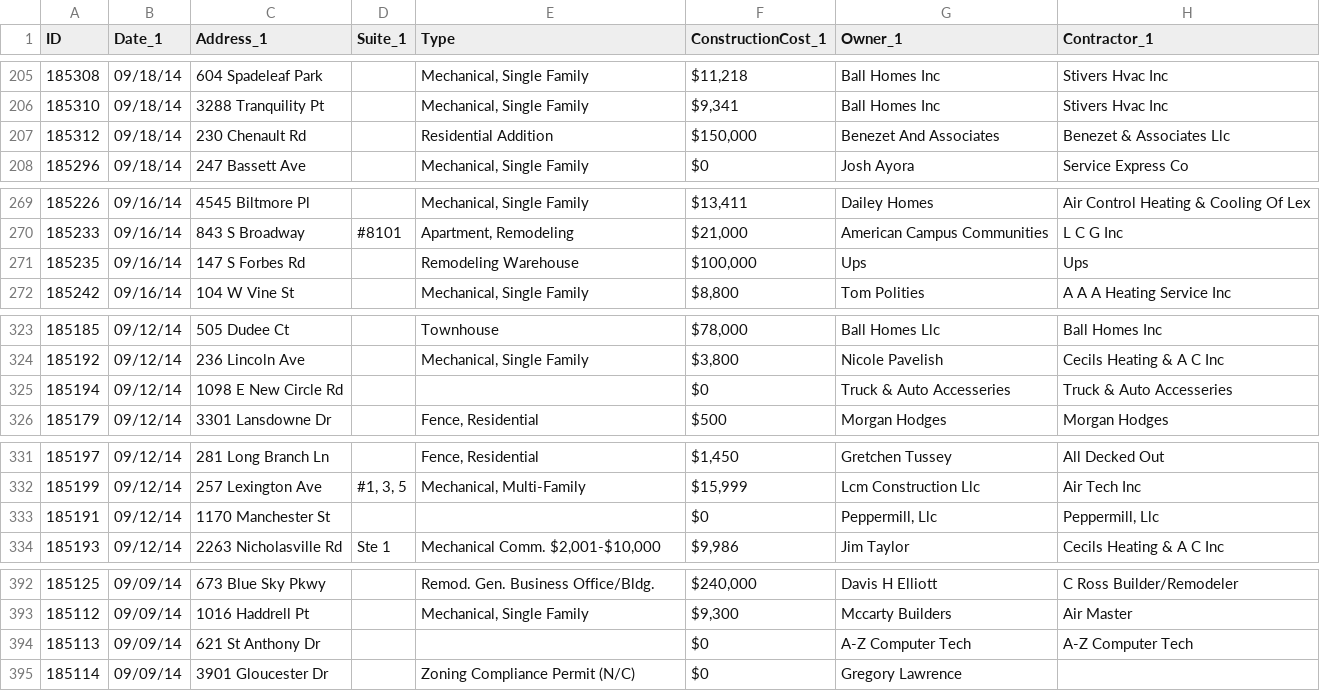
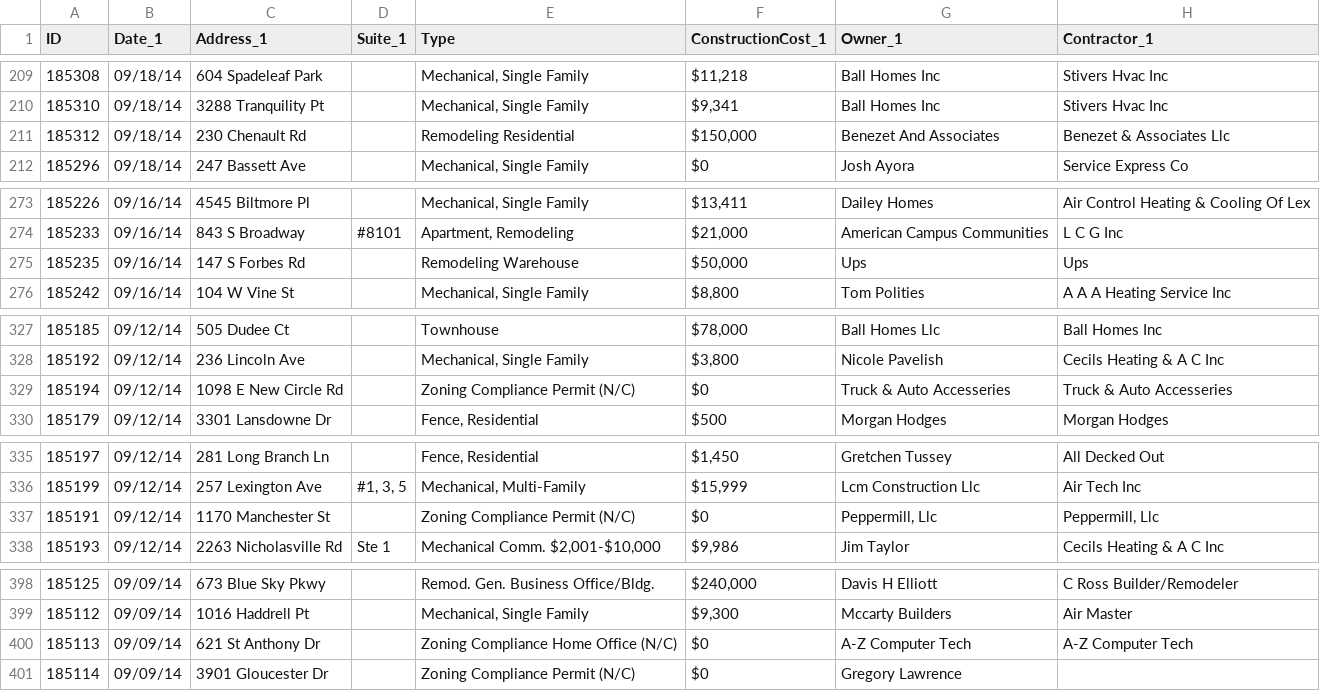
Before and after one commit to jmhollinger/jmhollinger.github.io, a CSV file: datatables/2014/permits.csv, drawn as a sheet; only a part is shown, gaps mark what is left out; the diff covers the shown part only.

```diff
--- a/datatables/2014/permits.csv
+++ b/datatables/2014/permits.csv
@@ -206,3 +210,3 @@ ID,Date_1,Address_1,Suite_1,Type,ConstructionCost_1,Owner_1,Contractor_1
 185310,09/18/14,3288 Tranquility Pt,,"Mechanical, Single Family","$9,341",Ball Homes Inc ,Stivers Hvac Inc
-185312,09/18/14,230 Chenault Rd,,Residential Addition,"$150,000",Benezet And Associates ,Benezet & Associates Llc
+185312,09/18/14,230 Chenault Rd,,Remodeling Residential,"$150,000",Benezet And Associates ,Benezet & Associates Llc
 185296,09/18/14,247 Bassett Ave,,"Mechanical, Single Family",$0,Josh Ayora,Service Express Co
@@ -270,3 +274,3 @@ ID,Date_1,Address_1,Suite_1,Type,ConstructionCost_1,Owner_1,Contractor_1
 185233,09/16/14,843 S Broadway,#8101,"Apartment, Remodeling","$21,000",American Campus Communities,L C G Inc
-185235,09/16/14,147 S Forbes Rd,,Remodeling Warehouse,"$100,000",Ups,Ups
+185235,09/16/14,147 S Forbes Rd,,Remodeling Warehouse,"$50,000",Ups,Ups
 185242,09/16/14,104 W Vine St,,"Mechanical, Single Family","$8,800",Tom Polities ,A A A Heating Service Inc
@@ -324,3 +328,3 @@ ID,Date_1,Address_1,Suite_1,Type,ConstructionCost_1,Owner_1,Contractor_1
 185192,09/12/14,236 Lincoln Ave,,"Mechanical, Single Family","$3,800",Nicole Pavelish,Cecils Heating & A C Inc
-185194,09/12/14,1098 E New Circle Rd,,,$0,Truck & Auto Accesseries,Truck & Auto Accesseries
+185194,09/12/14,1098 E New Circle Rd,,Zoning Compliance Permit (N/C),$0,Truck & Auto Accesseries,Truck & Auto Accesseries
 185179,09/12/14,3301 Lansdowne Dr,,"Fence, Residential",$500,Morgan Hodges ,Morgan Hodges
@@ -332,3 +336,3 @@ ID,Date_1,Address_1,Suite_1,Type,ConstructionCost_1,Owner_1,Contractor_1
 185199,09/12/14,257 Lexington Ave,"#1, 3, 5","Mechanical, Multi-Family","$15,999",Lcm Construction Llc,Air Tech Inc
-185191,09/12/14,1170 Manchester St,,,$0,"Peppermill, Llc","Peppermill, Llc"
+185191,09/12/14,1170 Manchester St,,Zoning Compliance Permit (N/C),$0,"Peppermill, Llc","Peppermill, Llc"
 185193,09/12/14,2263 Nicholasville Rd,Ste 1,"Mechanical Comm. $2,001-$10,000","$9,986",Jim Taylor ,Cecils Heating & A C Inc
@@ -393,3 +399,3 @@ ID,Date_1,Address_1,Suite_1,Type,ConstructionCost_1,Owner_1,Contractor_1
 185112,09/09/14,1016 Haddrell Pt,,"Mechanical, Single Family","$9,300",Mccarty Builders ,Air Master
-185113,09/09/14,621 St Anthony Dr,,,$0,A-Z Computer Tech,A-Z Computer Tech
+185113,09/09/14,621 St Anthony Dr,,Zoning Compliance Home Office (N/C),$0,A-Z Computer Tech,A-Z Computer Tech
 185114,09/09/14,3901 Gloucester Dr,,Zoning Compliance Permit (N/C),$0,Gregory Lawrence,
```
Also changed, not shown: 6 added rows, 1 moved row and 13 edited cells elsewhere in this file, 3 other files.
